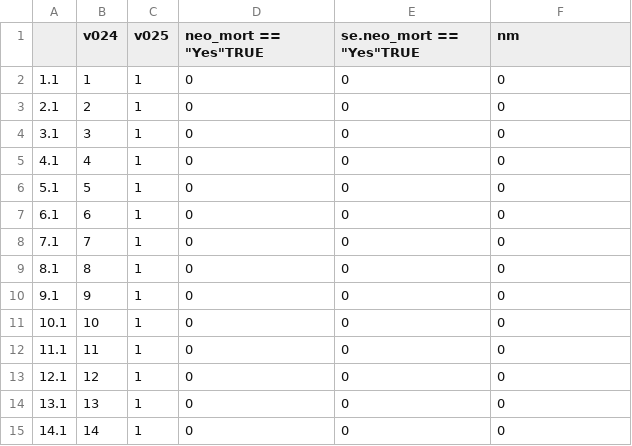
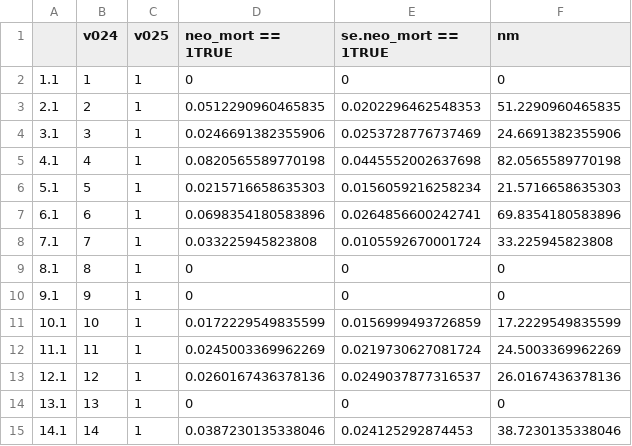
Before and after one commit to SoeHtutAung/Teenage-Pregnancy-DHS-Tanzania, a CSV file: nm/output/nm_strata.csv, drawn as a sheet; only a part is shown; the diff covers the shown part only.

```diff
--- a/nm/output/nm_strata.csv
+++ b/nm/output/nm_strata.csv
@@ -1,15 +1,15 @@
-"","v024","v025","neo_mort == ""Yes""TRUE","se.neo_mort == ""Yes""TRUE","nm"
+"","v024","v025","neo_mort == 1TRUE","se.neo_mort == 1TRUE","nm"
 "1.1",1,1,0,0,0
-"2.1",2,1,0,0,0
-"3.1",3,1,0,0,0
-"4.1",4,1,0,0,0
-"5.1",5,1,0,0,0
-"6.1",6,1,0,0,0
-"7.1",7,1,0,0,0
+"2.1",2,1,0.0512290960465835,0.0202296462548353,51.2290960465835
+"3.1",3,1,0.0246691382355906,0.0253728776737469,24.6691382355906
+"4.1",4,1,0.0820565589770198,0.0445552002637698,82.0565589770198
+"5.1",5,1,0.0215716658635303,0.0156059216258234,21.5716658635303
+"6.1",6,1,0.0698354180583896,0.0264856600242741,69.8354180583896
+"7.1",7,1,0.033225945823808,0.0105592670001724,33.225945823808
 "8.1",8,1,0,0,0
 "9.1",9,1,0,0,0
-"10.1",10,1,0,0,0
-"11.1",11,1,0,0,0
-"12.1",12,1,0,0,0
+"10.1",10,1,0.0172229549835599,0.0156999493726859,17.2229549835599
+"11.1",11,1,0.0245003369962269,0.0219730627081724,24.5003369962269
+"12.1",12,1,0.0260167436378136,0.0249037877316537,26.0167436378136
 "13.1",13,1,0,0,0
-"14.1",14,1,0,0,0
+"14.1",14,1,0.0387230135338046,0.024125292874453,38.7230135338046
```
Also changed, not shown: 123 edited cells elsewhere in this file, 2 other files.
